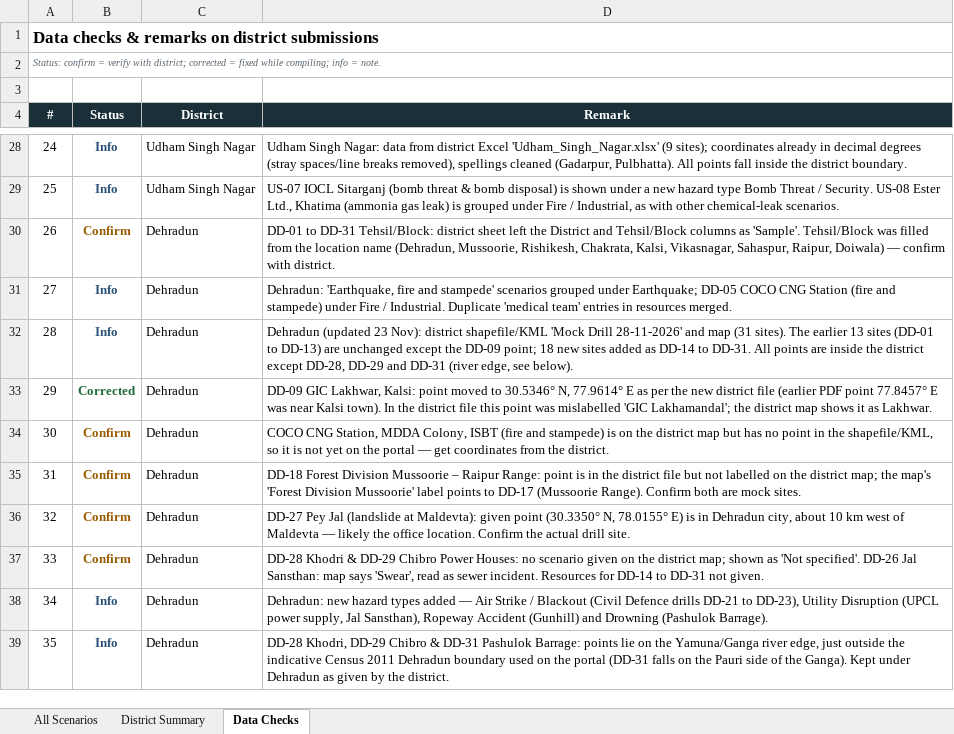
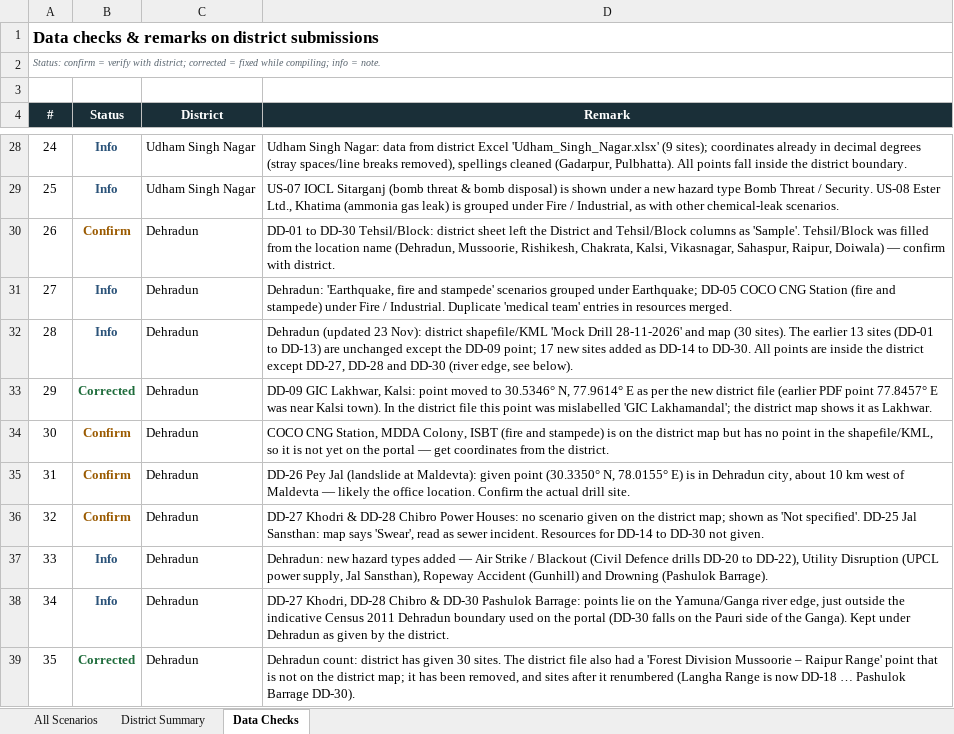
Before and after one commit to usdma-aapdadiwas-2026/usdma-aapdadiwas-2026.github.io, an Excel workbook: All_Locations.xlsx, sheet Data Checks, drawn as a sheet; only a part is shown, gaps mark what is left out; values as stored, in another font and other column widths than the file's, no borders; the diff names each change by its address in the sheet, - before the commit and + after, or states it on an @@ line.

```diff
--- a/All_Locations.xlsx (sheet Data Checks)
+++ b/All_Locations.xlsx (sheet Data Checks)
-D30 (Remark): DD-01 to DD-31 Tehsil/Block: district…
+D30 (Remark): DD-01 to DD-30 Tehsil/Block: district…
-D32 (Remark): …and map (31 sites). The earlier 13 sites (DD-01 to DD-13) are unchanged except the DD-09 point; 18 new sites added as DD-14 to DD-31. All points are inside the district except DD-28, DD-29 and DD-31 (river edge,…
+D32 (Remark): …and map (30 sites). The earlier 13 sites (DD-01 to DD-13) are unchanged except the DD-09 point; 17 new sites added as DD-14 to DD-30. All points are inside the district except DD-27, DD-28 and DD-30 (river edge,…
-D35 (Remark): DD-18 Forest Division Mussoorie – Raipur Range: point is in the district file but not labelled on the district map; the map's 'Forest Division Mussoorie' label points to DD-17 (Mussoorie Range). Confirm both are mock sites.
+D35 (Remark): DD-26 Pey Jal (landslide at Maldevta): given point (30.3350° N, 78.0155° E) is in Dehradun city, about 10 km west of Maldevta — likely the office location. Confirm the actual drill site.
-D36 (Remark): DD-27 Pey Jal (landslide at Maldevta): given point (30.3350° N, 78.0155° E) is in Dehradun city, about 10 km west of Maldevta — likely the office location. Confirm the actual drill site.
+D36 (Remark): DD-27 Khodri & DD-28 Chibro Power Houses: no scenario given on the district map; shown as 'Not specified'. DD-25 Jal Sansthan: map says 'Swear', read as sewer incident. Resources for DD-14 to DD-30 not given.
-B37 (Status): Confirm
+B37 (Status): Info
-B37 text colour: #9A5A00
+B37 text colour: #2B5379
-D37 (Remark): DD-28 Khodri & DD-29 Chibro Power Houses: no scenario given on the district map; shown as 'Not specified'. DD-26 Jal Sansthan: map says 'Swear', read as sewer incident. Resources for DD-14 to DD-31 not given.
+D37 (Remark): Dehradun: new hazard types added — Air Strike / Blackout (Civil Defence drills DD-20 to DD-22), Utility Disruption (UPCL power supply, Jal Sansthan), Ropeway Accident (Gunhill) and Drowning (Pashulok Barrage).
-D38 (Remark): Dehradun: new hazard types added — Air Strike / Blackout (Civil Defence drills DD-21 to DD-23), Utility Disruption (UPCL power supply, Jal Sansthan), Ropeway Accident (Gunhill) and Drowning (Pashulok Barrage).
+D38 (Remark): DD-27 Khodri, DD-28 Chibro & DD-30 Pashulok Barrage: points lie on the Yamuna/Ganga river edge, just outside the indicative Census 2011 Dehradun boundary used on the portal (DD-30 falls on the Pauri side of the Ganga). Kept under Dehradun as given by the district.
-B39 (Status): Info
+B39 (Status): Corrected
-B39 text colour: #2B5379
+B39 text colour: #1D6B3A
-D39 (Remark): DD-28 Khodri, DD-29 Chibro & DD-31 Pashulok Barrage: points lie on the Yamuna/Ganga river edge, just outside the indicative Census 2011 Dehradun boundary used on the portal (DD-31 falls on the Pauri side of the Ganga). Kept under Dehradun as given by the district.
+D39 (Remark): Dehradun count: district has given 30 sites. The district file also had a 'Forest Division Mussoorie – Raipur Range' point that is not on the district map; it has been removed, and sites after it renumbered (Langha Range is now DD-18 … Pashulok Barrage DD-30).
```
Also changed, not shown: sheet District Summary, sheet All Scenarios, All_Locations_Hindi.xlsx, 4 other files.
